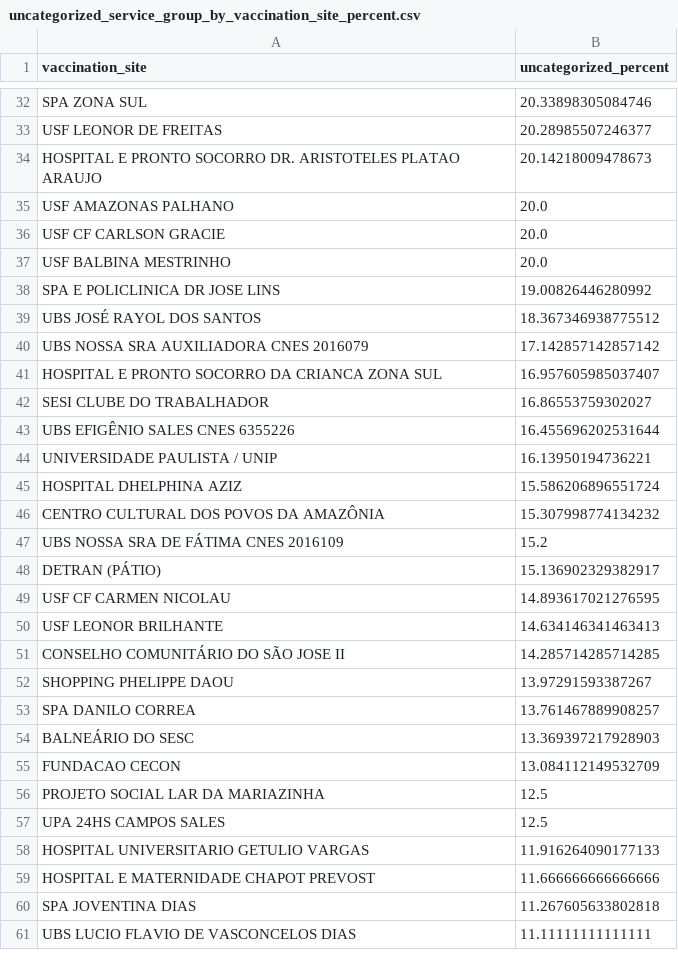
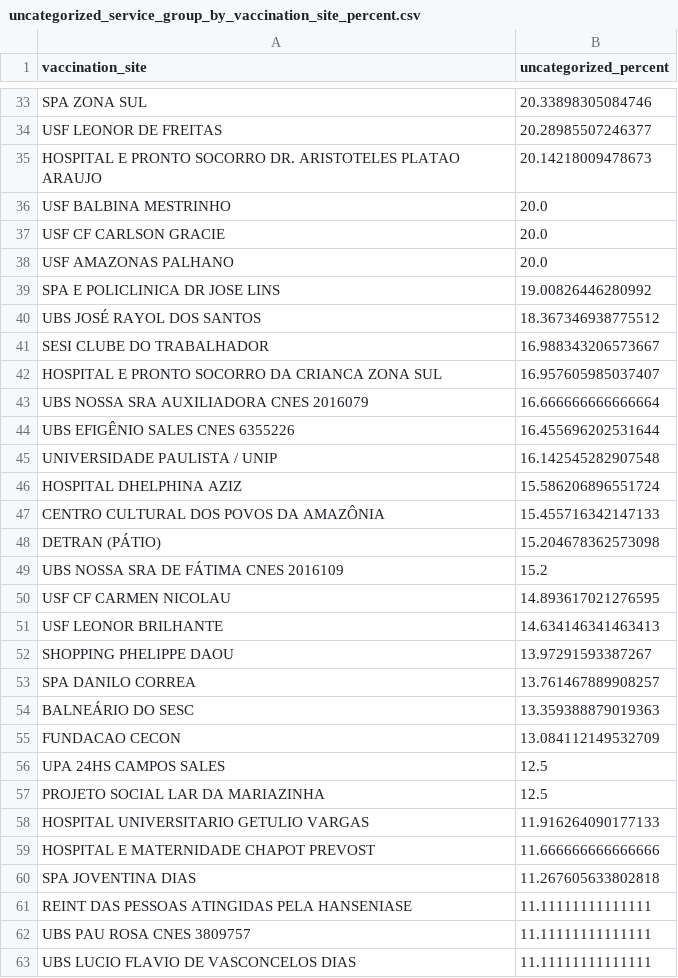
Before and after one commit to CodeForManaus/vacina-manaus-backend, a CSV file: data/analyzed/uncategorized_service_group_by_vaccination_site_percent.csv, drawn as a sheet; only a part is shown, gaps mark what is left out; the diff covers the shown part only.

```diff
--- a/data/analyzed/uncategorized_service_group_by_vaccination_site_percent.csv
+++ b/data/analyzed/uncategorized_service_group_by_vaccination_site_percent.csv
@@ -34,25 +35,24 @@ USF LEONOR DE FREITAS,20.28985507246377
 HOSPITAL E PRONTO SOCORRO DR. ARISTOTELES PLATAO ARAUJO,20.14218009478673
+USF BALBINA MESTRINHO,20.0
+USF CF CARLSON GRACIE,20.0
 USF AMAZONAS PALHANO,20.0
-USF CF CARLSON GRACIE,20.0
-USF BALBINA MESTRINHO,20.0
 SPA E POLICLINICA DR JOSE LINS,19.00826446280992
 UBS JOSÉ RAYOL DOS SANTOS,18.367346938775512
-UBS NOSSA SRA AUXILIADORA CNES 2016079,17.142857142857142
+SESI CLUBE DO TRABALHADOR,16.988343206573667
 HOSPITAL E PRONTO SOCORRO DA CRIANCA ZONA SUL,16.957605985037407
-SESI CLUBE DO TRABALHADOR,16.86553759302027
+UBS NOSSA SRA AUXILIADORA CNES 2016079,16.666666666666664
 UBS EFIGÊNIO SALES CNES 6355226,16.455696202531644
-UNIVERSIDADE PAULISTA / UNIP,16.13950194736221
+UNIVERSIDADE PAULISTA / UNIP,16.142545282907548
 HOSPITAL DHELPHINA AZIZ,15.586206896551724
-CENTRO CULTURAL DOS POVOS DA AMAZÔNIA,15.307998774134232
+CENTRO CULTURAL DOS POVOS DA AMAZÔNIA,15.455716342147133
+DETRAN (PÁTIO),15.204678362573098
 UBS NOSSA SRA DE FÁTIMA CNES 2016109,15.2
-DETRAN (PÁTIO),15.136902329382917
 USF CF CARMEN NICOLAU,14.893617021276595
 USF LEONOR BRILHANTE,14.634146341463413
-CONSELHO COMUNITÁRIO DO SÃO JOSE II,14.285714285714285
 SHOPPING PHELIPPE DAOU,13.97291593387267
 SPA DANILO CORREA,13.761467889908257
-BALNEÁRIO DO SESC,13.369397217928903
+BALNEÁRIO DO SESC,13.359388879019363
 FUNDACAO CECON,13.084112149532709
+UPA 24HS CAMPOS SALES,12.5
 PROJETO SOCIAL LAR DA MARIAZINHA,12.5
-UPA 24HS CAMPOS SALES,12.5
 HOSPITAL UNIVERSITARIO GETULIO VARGAS,11.916264090177133
@@ -60,2 +60,4 @@ HOSPITAL E MATERNIDADE CHAPOT PREVOST,11.666666666666666
 SPA JOVENTINA DIAS,11.267605633802818
+REINT DAS PESSOAS ATINGIDAS PELA HANSENIASE,11.11111111111111
+UBS PAU ROSA CNES 3809757,11.11111111111111
 UBS LUCIO FLAVIO DE VASCONCELOS DIAS,11.11111111111111
```
Also changed, not shown: 12 added rows, 7 removed rows and 7 edited cells elsewhere in this file, data/analyzed/service_group_count.csv, data/analyzed/uncategorized_service_group_by_vaccination_site_full_data.csv, 17 other files.
